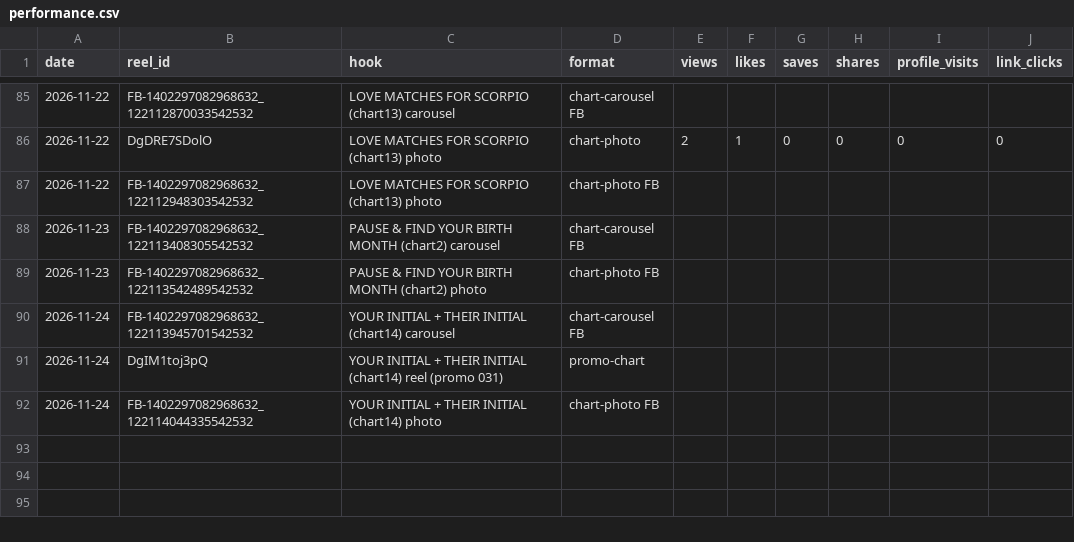
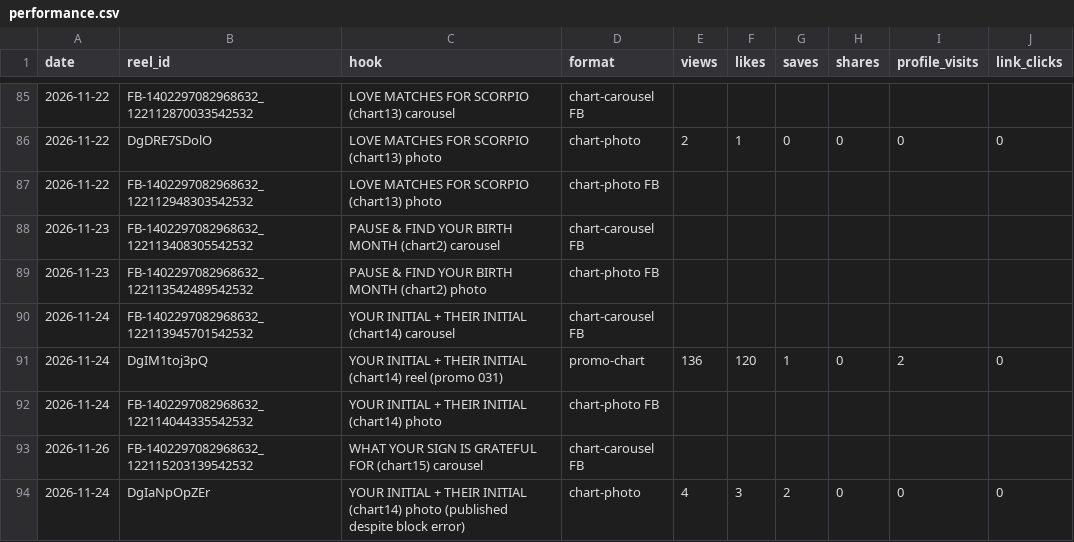
Before and after one commit to newnagiajnala-dotcom/soulmatesigns-system, a CSV file: data/performance.csv, drawn as a sheet; only a part is shown, gaps mark what is left out.

```diff
--- a/data/performance.csv
+++ b/data/performance.csv
@@ -90,3 +90,5 @@ date,reel_id,hook,format,views,likes,saves,shares,profile_visits,link_clicks
 2026-11-24,FB-1402297082968632_122113945701542532,YOUR INITIAL + THEIR INITIAL (chart14) carousel,chart-carousel FB,,,,,,
-2026-11-24,DgIM1toj3pQ,YOUR INITIAL + THEIR INITIAL (chart14) reel (promo 031),promo-chart,,,,,,
+2026-11-24,DgIM1toj3pQ,YOUR INITIAL + THEIR INITIAL (chart14) reel (promo 031),promo-chart,136,120,1,0,2,0
 2026-11-24,FB-1402297082968632_122114044335542532,YOUR INITIAL + THEIR INITIAL (chart14) photo,chart-photo FB,,,,,,
+2026-11-26,FB-1402297082968632_122115203139542532,WHAT YOUR SIGN IS GRATEFUL FOR (chart15) carousel,chart-carousel FB,,,,,,
+2026-11-24,DgIaNpOpZEr,YOUR INITIAL + THEIR INITIAL (chart14) photo (published despite block error),chart-photo,4,3,2,0,0,0
```
Also changed, not shown: data/followers.csv, 2 other files.
